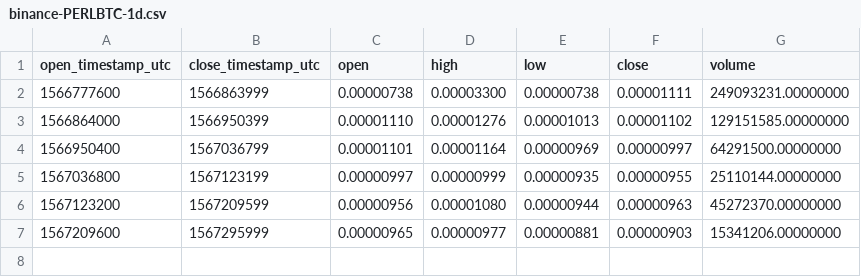
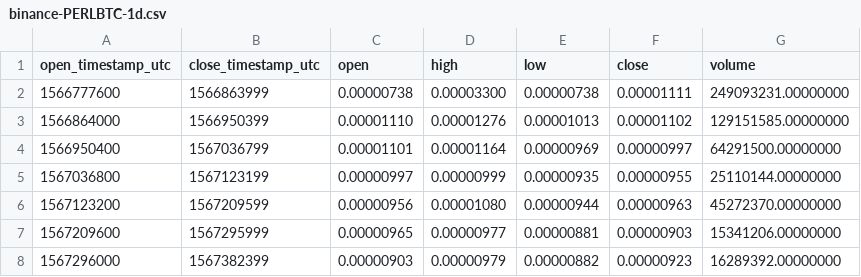
Before and after one commit to cryptobigbro/binance-PERLBTC, a CSV file: binance-PERLBTC-1d.csv, drawn as a sheet.

```diff
--- a/binance-PERLBTC-1d.csv
+++ b/binance-PERLBTC-1d.csv
@@ -7 +7,2 @@ open_timestamp_utc,close_timestamp_utc,open,high,low,close,volume
 1567209600,1567295999,0.00000965,0.00000977,0.00000881,0.00000903,15341206.00000000
+1567296000,1567382399,0.00000903,0.00000979,0.00000882,0.00000923,16289392.00000000
```
Also changed, not shown: binance-PERLBTC-1h.csv, 1 other file.
